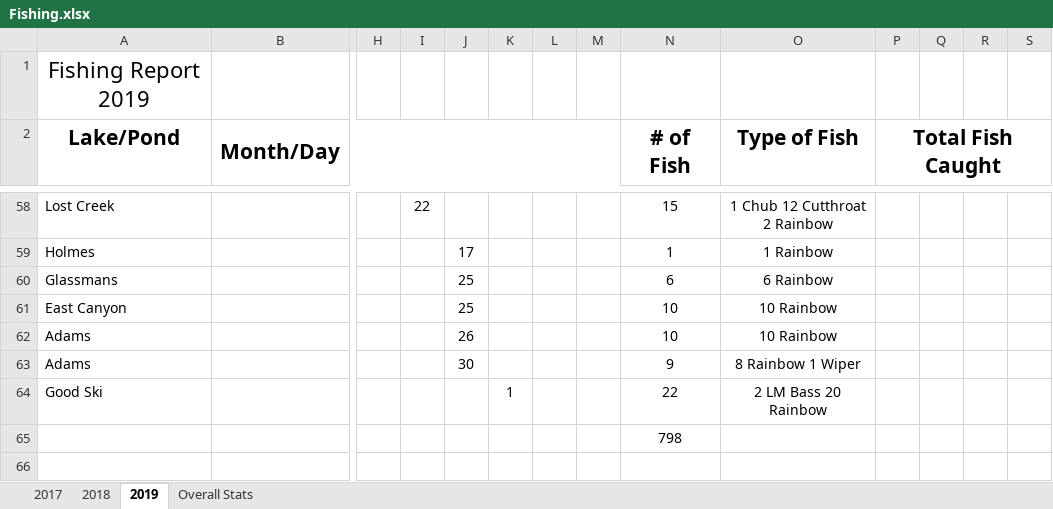
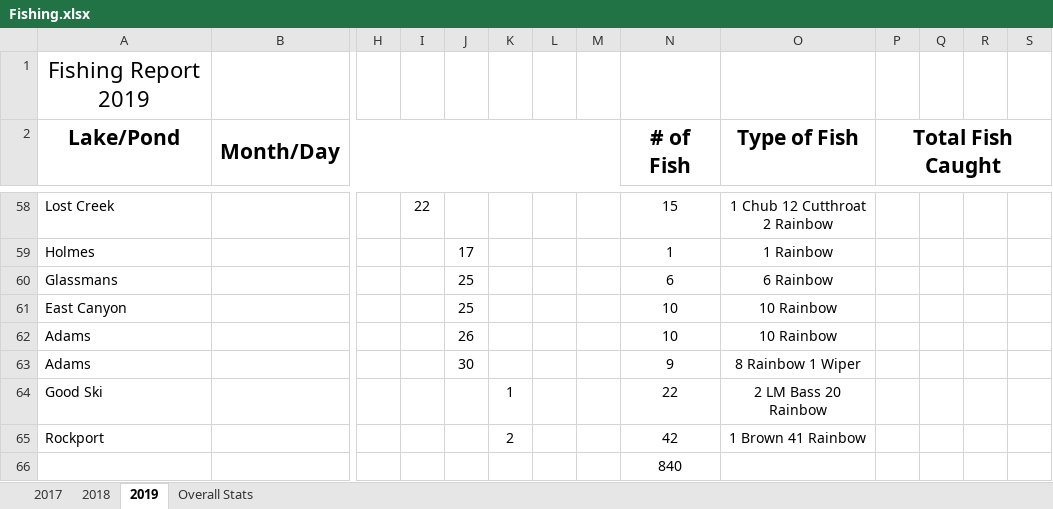
Before and after one commit to muskellunge-tiger/FitzFishing, an Excel workbook: Fishing.xlsx, sheet 2019, drawn as a sheet; only a part is shown, gaps mark what is left out; values as stored, in another font and other column widths than the file's, no borders; addresses are those after the commit; rows hold the shown columns only; the diff names each change by its address in the sheet, - before the commit and + after, or states it on an @@ line.

Commit message:
Update Fishing.xlsx

```diff
--- a/Fishing.xlsx (sheet 2019)
+++ b/Fishing.xlsx (sheet 2019)
+row 65: Rockport |  |  |  |  | 2 |  |  | 42 | 1 Brown 41 Rainbow
-N66 (# of Fish): 798
+N66 (# of Fish): 840
```
